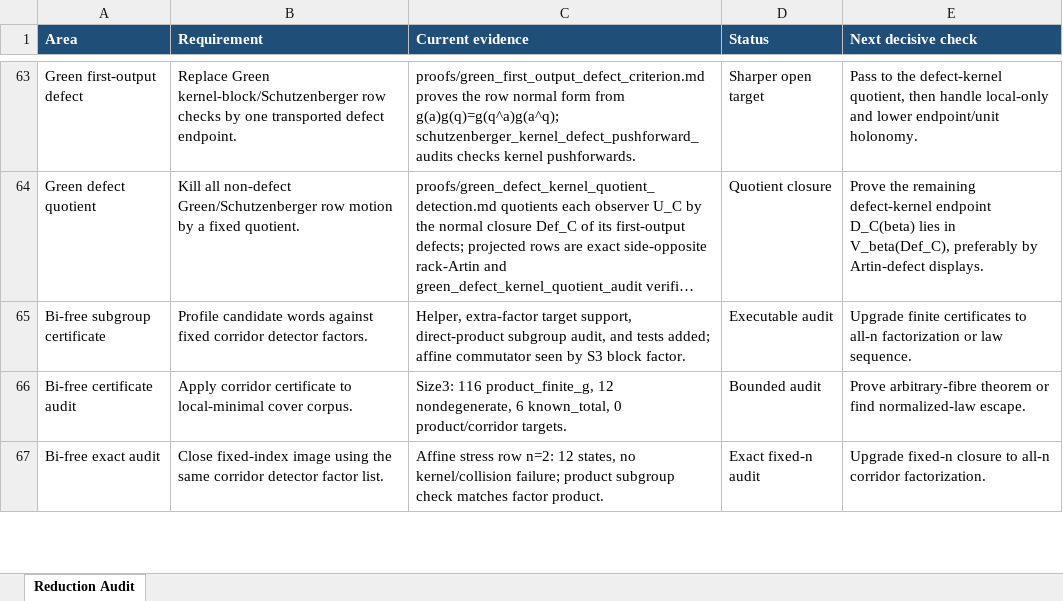
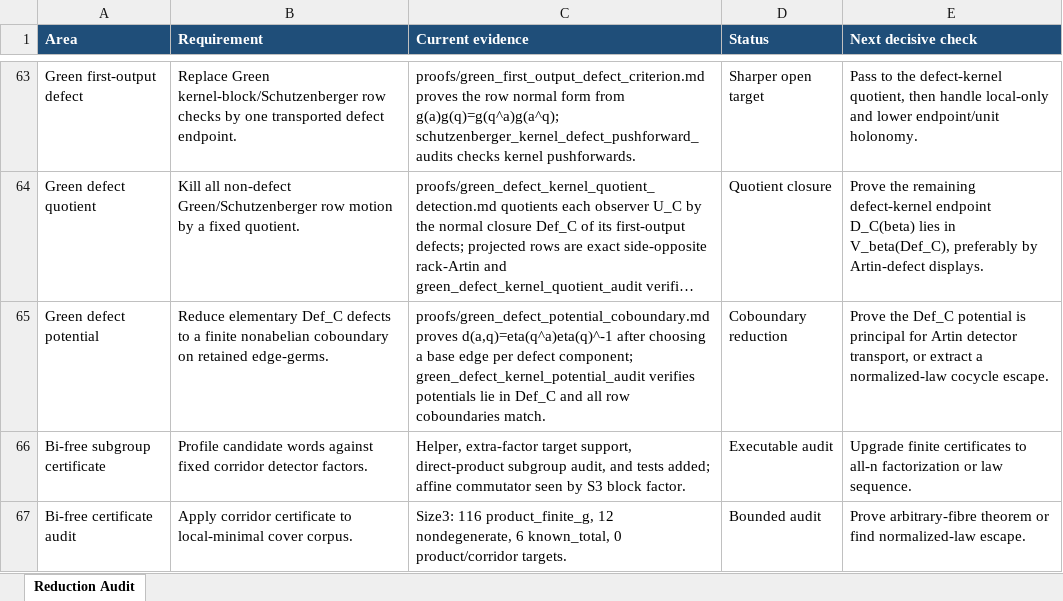
Before and after one commit to alexrudimer-boop/sawin, an Excel workbook: tables/reduction_audit.xlsx, sheet Reduction Audit, drawn as a sheet; only a part is shown, gaps mark what is left out; the shorter side is filled out with more unchanged rows; long unchanged cells end in …; values as stored, in another font and other column widths than the file's, no borders; conditional formats not drawn; the diff names each change by its address in the sheet, - before the commit and + after, or states it on an @@ line.

Commit message:
Add Green defect potential coboundary criterion

```diff
--- a/tables/reduction_audit.xlsx (sheet Reduction Audit)
+++ b/tables/reduction_audit.xlsx (sheet Reduction Audit)
+row 65: Green defect potential | Reduce elementary Def_C defects to a finite nonabelian coboundary on retained edge-germs. | proofs/green_defect_potential_coboundary.md proves d(a,q)=eta(q^a)eta(q)^-1 after choosing a base edge per defect component; green_defect_kernel_potential_audit verifies potentials lie in Def_C and all row coboundaries match. | Coboundary reduction | Prove the Def_C potential is principal for Artin detector transport, or extract a normalized-law cocycle escape.
```
Also changed, not shown: 18 other files.
